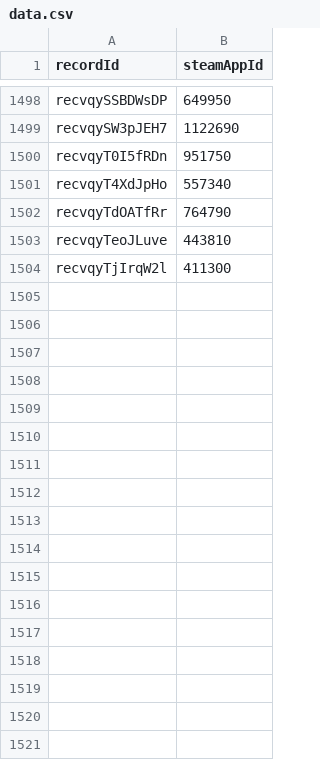
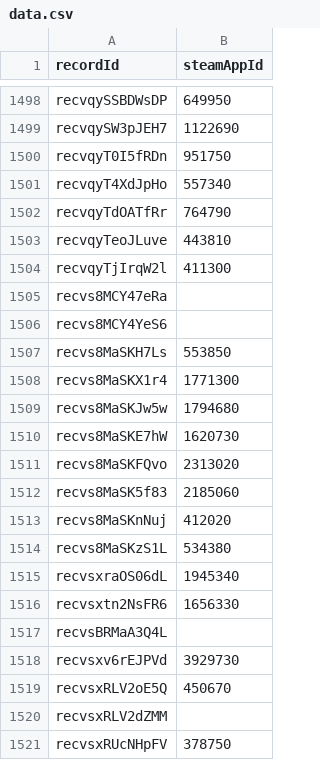
Before and after one commit to oXnMe/psplus-steam-overlay, a CSV file: data/data.csv, drawn as a sheet; only a part is shown, gaps mark what is left out.

Commit message:
add new metadata

```diff
--- a/data/data.csv
+++ b/data/data.csv
@@ -1504 +1504,18 @@ recvqyTeoJLuve,443810
 recvqyTjIrqW2l,411300
+recvs8MCY47eRa,
+recvs8MCY4YeS6,
+recvs8MaSKH7Ls,553850
+recvs8MaSKX1r4,1771300
+recvs8MaSKJw5w,1794680
+recvs8MaSKE7hW,1620730
+recvs8MaSKFQvo,2313020
+recvs8MaSK5f83,2185060
+recvs8MaSKnNuj,412020
+recvs8MaSKzS1L,534380
+recvsxraOS06dL,1945340
+recvsxtn2NsFR6,1656330
+recvsBRMaA3Q4L,
+recvsxv6rEJPVd,3929730
+recvsxRLV2oE5Q,450670
+recvsxRLV2dZMM,
+recvsxRUcNHpFV,378750
```
